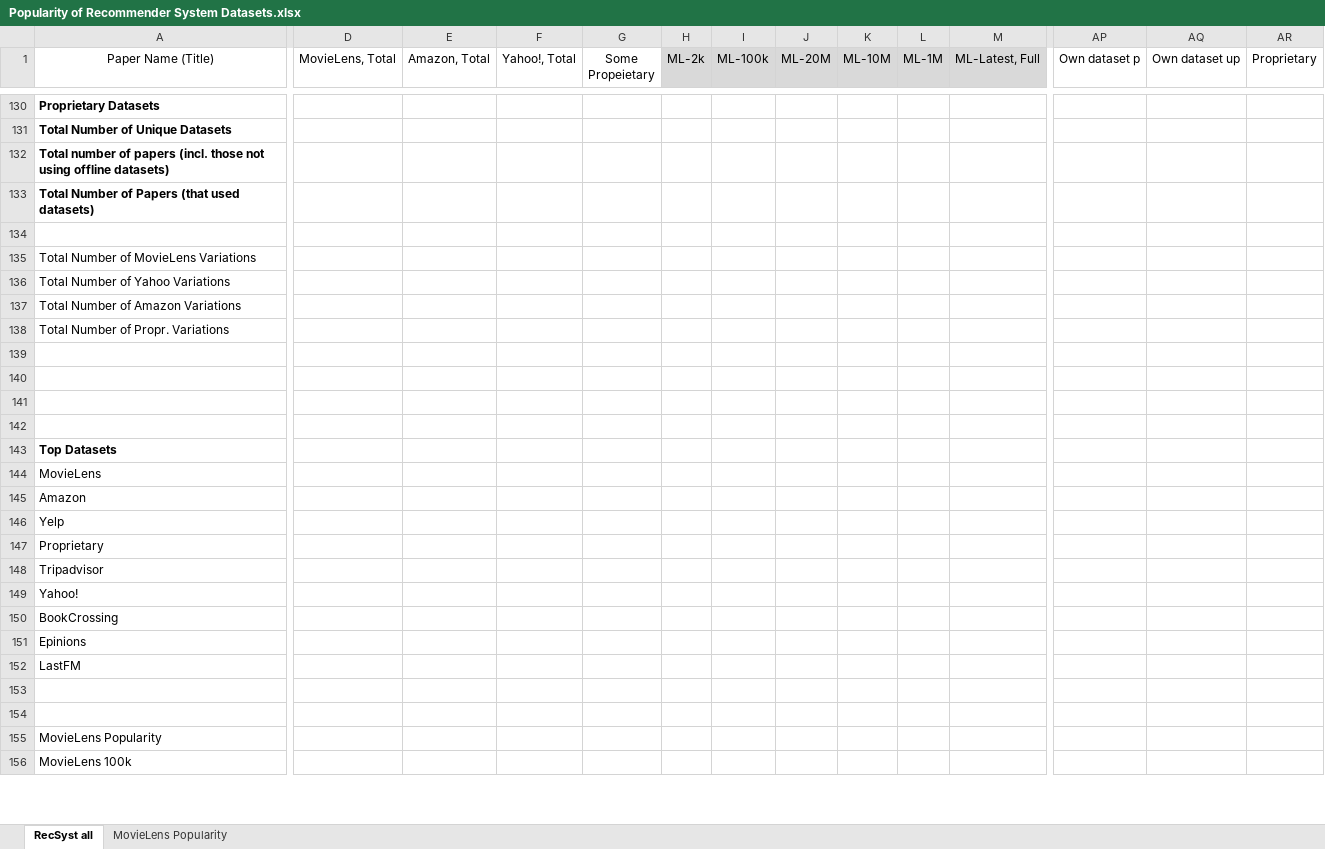
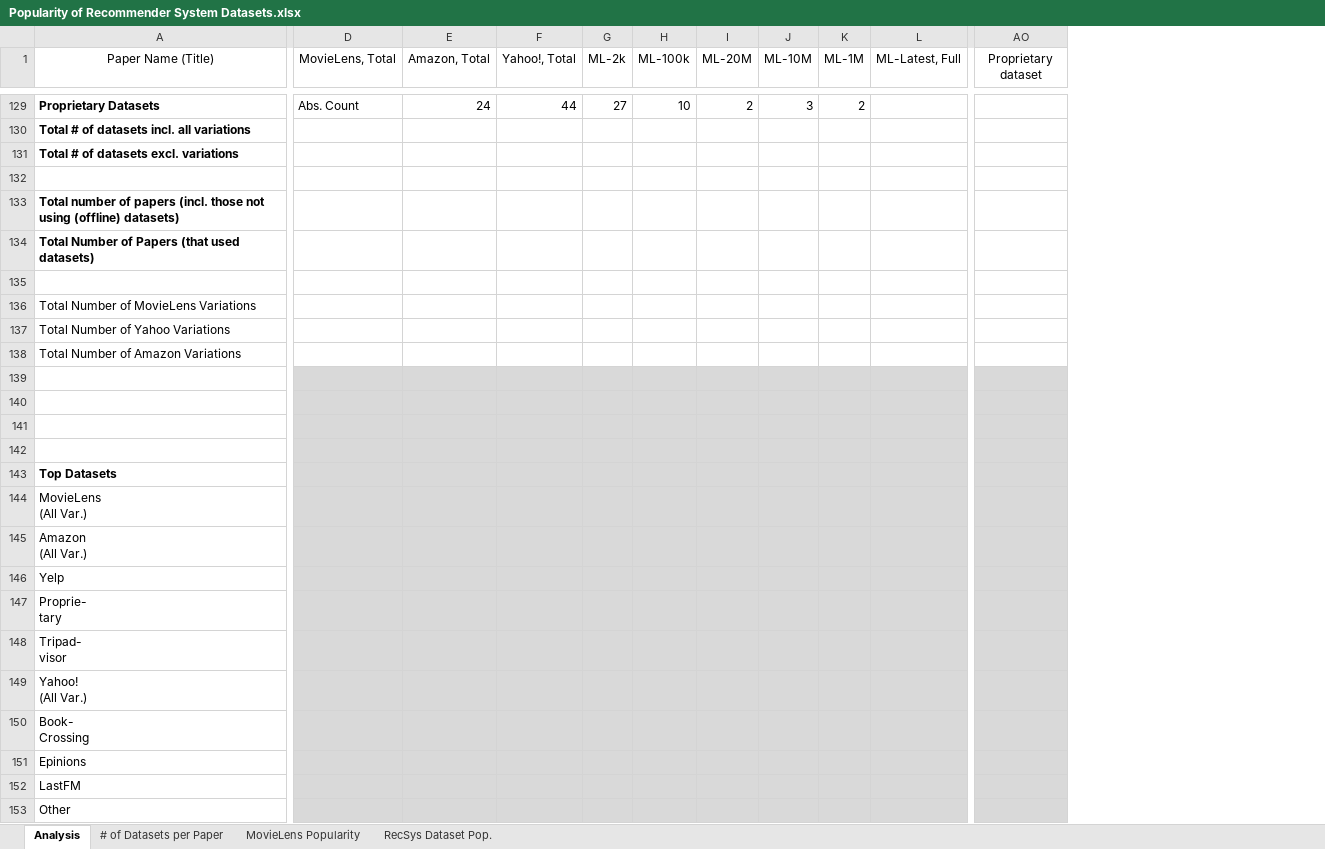
Before and after one commit to BeelGroup/dataset-pruning, an Excel workbook: Popularity of Recommender System Datasets.xlsx, sheet Analysis, drawn as a sheet; only a part is shown, gaps mark what is left out; values as stored, in another font and other column widths than the file's, no borders; charts and pictures and conditional formats and table styles not drawn; removed rows and columns are numbered as before the commit, all else as after; rows hold the shown columns only; ↵ is a line break in a cell; the diff covers the shown part only; the diff names each change by its address in the sheet, - before the commit and + after, or states it on an @@ line.

Commit message:
Updated Dataset Popularity Excel Sheet
A few numbers changed, and I added many charts

```diff
--- a/Popularity of Recommender System Datasets.xlsx (sheet Analysis)
+++ b/Popularity of Recommender System Datasets.xlsx (sheet Analysis)
-sheet tab: RecSyst all
+sheet tab: Analysis
+sheet tab: # of Datasets per Paper
+sheet tab: RecSys Dataset Pop.
-column G (Some Propeietary), empty
-column AQ (Own dataset up), empty
-column AR (Proprietary), empty
-G1:L1 fill: #D9D9D9
+G1:L1 fill: none
-AO1: Own dataset p
+AO1: Proprietary dataset
-D129 (MovieLens, Total): (empty)
+D129 (MovieLens, Total): Abs. Count
-E129 (Amazon, Total): (empty)
+E129 (Amazon, Total): 24
-F129 (Yahoo!, Total): (empty)
+F129 (Yahoo!, Total): 44
-G129 (ML-2k): (empty)
+G129 (ML-2k): 27
-H129 (ML-100k): (empty)
+H129 (ML-100k): 10
-I129 (ML-20M): (empty)
+I129 (ML-20M): 2
-J129 (ML-10M): (empty)
+J129 (ML-10M): 3
-K129 (ML-1M): (empty)
+K129 (ML-1M): 2
+row 130: Total # of datasets incl. all variations
+row 131: Total # of datasets excl. variations
-row 132: Total Number of Unique Datasets
+row 132: (empty)
-A133 (Paper Name (Title)): …not using offline datasets)
+A133 (Paper Name (Title)): …not using (offline) datasets)
-row 138: Total Number of Propr. Variations
-D139:F153 fill: none
+D139:F153 fill: #D9D9D9
-G139:AO153 fill: none
+G139:AO153 fill: #D9D9D9
-A144 (Paper Name (Title)): MovieLens
+A144 (Paper Name (Title)): MovieLens ↵ (All Var.)
-A145 (Paper Name (Title)): Amazon
+A145 (Paper Name (Title)): Amazon ↵ (All Var.)
-A147 (Paper Name (Title)): Proprietary
+A147 (Paper Name (Title)): Proprie- ↵ tary
-A148 (Paper Name (Title)): Tripadvisor
+A148 (Paper Name (Title)): Tripad- ↵ visor
-A149 (Paper Name (Title)): Yahoo!
+A149 (Paper Name (Title)): Yahoo! ↵ (All Var.)
-A150 (Paper Name (Title)): BookCrossing
+A150 (Paper Name (Title)): Book- ↵ Crossing
-row 153: (empty)
+row 153: Other
-row 154: (empty)
-row 155: MovieLens Popularity
-row 156: MovieLens 100k
```
Also changed, not shown: 1 added row, 8 removed rows, 55 edited cells and cell formats elsewhere in this sheet, sheet MovieLens Popularity, formulas that keep their value, charts or pictures.
